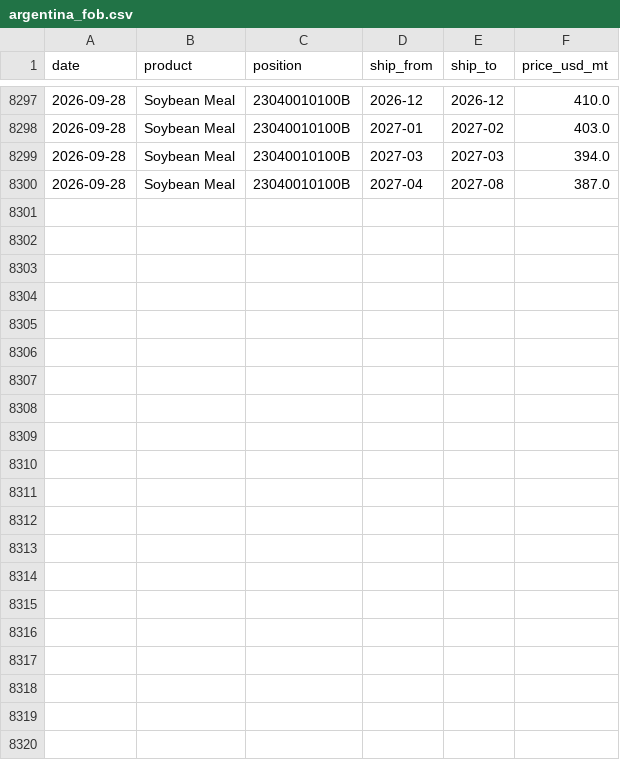
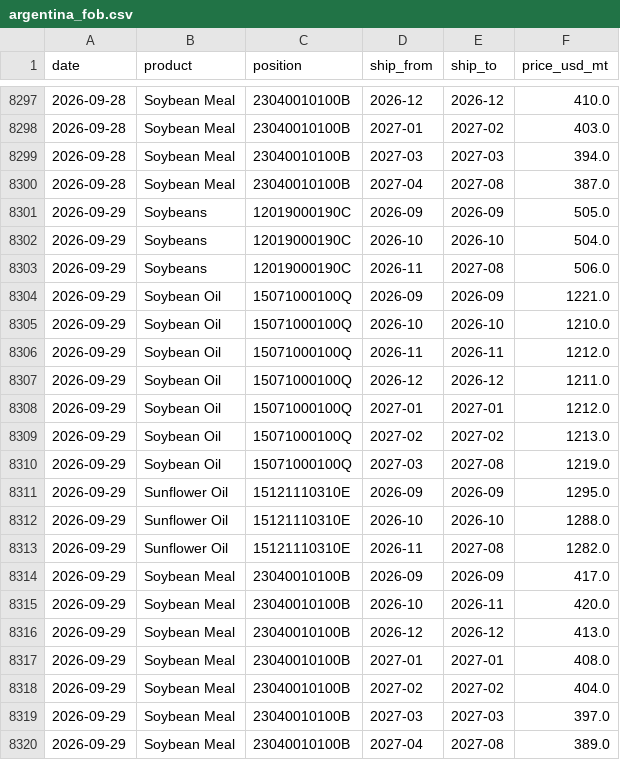
Before and after one commit to philipbergman6-glitch/Mirror-Market, a CSV file: data/history/argentina_fob.csv, drawn as a sheet; only a part is shown, gaps mark what is left out.

```diff
--- a/data/history/argentina_fob.csv
+++ b/data/history/argentina_fob.csv
@@ -8300 +8300,21 @@ date,product,position,ship_from,ship_to,price_usd_mt
 2026-09-28,Soybean Meal,23040010100B,2027-04,2027-08,387.0
+2026-09-29,Soybeans,12019000190C,2026-09,2026-09,505.0
+2026-09-29,Soybeans,12019000190C,2026-10,2026-10,504.0
+2026-09-29,Soybeans,12019000190C,2026-11,2027-08,506.0
+2026-09-29,Soybean Oil,15071000100Q,2026-09,2026-09,1221.0
+2026-09-29,Soybean Oil,15071000100Q,2026-10,2026-10,1210.0
+2026-09-29,Soybean Oil,15071000100Q,2026-11,2026-11,1212.0
+2026-09-29,Soybean Oil,15071000100Q,2026-12,2026-12,1211.0
+2026-09-29,Soybean Oil,15071000100Q,2027-01,2027-01,1212.0
+2026-09-29,Soybean Oil,15071000100Q,2027-02,2027-02,1213.0
+2026-09-29,Soybean Oil,15071000100Q,2027-03,2027-08,1219.0
+2026-09-29,Sunflower Oil,15121110310E,2026-09,2026-09,1295.0
+2026-09-29,Sunflower Oil,15121110310E,2026-10,2026-10,1288.0
+2026-09-29,Sunflower Oil,15121110310E,2026-11,2027-08,1282.0
+2026-09-29,Soybean Meal,23040010100B,2026-09,2026-09,417.0
+2026-09-29,Soybean Meal,23040010100B,2026-10,2026-11,420.0
+2026-09-29,Soybean Meal,23040010100B,2026-12,2026-12,413.0
+2026-09-29,Soybean Meal,23040010100B,2027-01,2027-01,408.0
+2026-09-29,Soybean Meal,23040010100B,2027-02,2027-02,404.0
+2026-09-29,Soybean Meal,23040010100B,2027-03,2027-03,397.0
+2026-09-29,Soybean Meal,23040010100B,2027-04,2027-08,389.0
```
Also changed, not shown: data/history/brazil_spot_prices.csv, data/history/data_freshness.csv, 9 other files.
